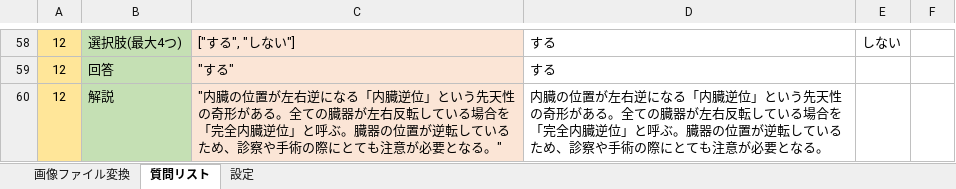
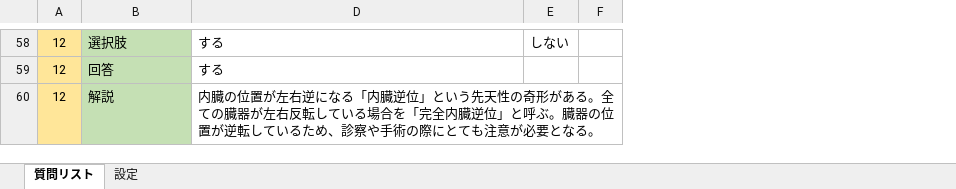
Before and after one commit to m5071106/Medicalpark2024, an Excel workbook: resources/quiz/quizjs.xlsx, sheet 質問リスト, drawn as a sheet; only a part is shown, gaps mark what is left out; values as stored, in another font and other column widths than the file's, no borders; conditional formats not drawn; the diff covers the shown part only; the diff names each change by its address in the sheet, - before the commit and + after, or states it on an @@ line.

```diff
--- a/resources/quiz/quizjs.xlsx (sheet 質問リスト)
+++ b/resources/quiz/quizjs.xlsx (sheet 質問リスト)
@@ sheet tab hidden: 画像ファイル変換 @@
@@ column C hidden, rows 58-60: ["する", "しない"] | "する" | "内臓の位置が左右逆になる「内臓逆位」という先天性の奇形がある。全ての臓器が左右反転している場合を「完全内臓逆位」と呼ぶ。臓器の位置が逆転しているため、診察や手術の際にとても注意が必要となる。" @@
-B58: 選択肢(最大4つ)
+B58: 選択肢
+D60:F60 merged
```
Also changed, not shown: 12 removed rows, 11 edited cells and merged cells elsewhere in this sheet, formulas that keep their value, 3 other files.
